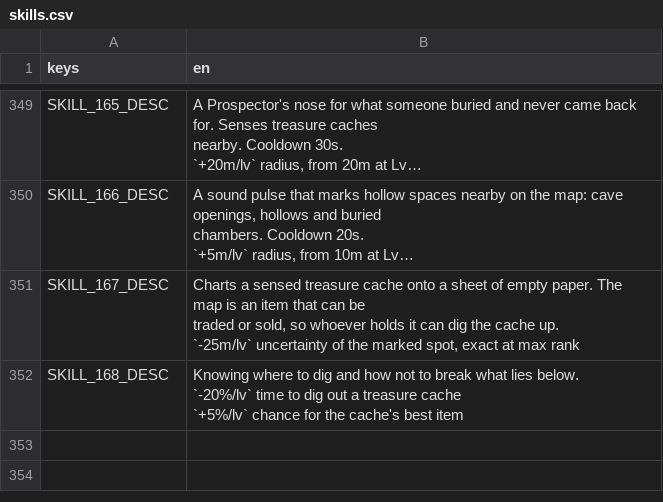
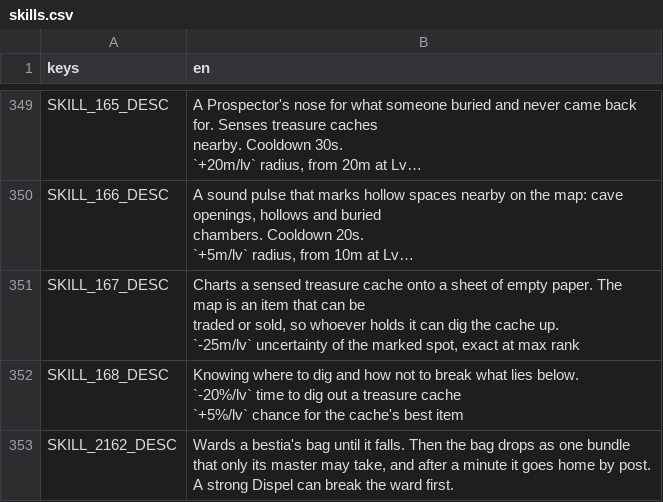
Before and after one commit to tfelix/bestia-behemoth, a CSV file: bestia-client/src/Localization/skills.csv, drawn as a sheet; only a part is shown, gaps mark what is left out; long unchanged cells end in ….

```diff
--- a/bestia-client/src/Localization/skills.csv
+++ b/bestia-client/src/Localization/skills.csv
@@ -1078 +1078,2 @@ SKILL_168_DESC,"Knowing where to dig and how not to break what lies below.
 `+5%/lv` chance for the cache's best item"
+SKILL_2162_DESC,"Wards a bestia's bag until it falls. Then the bag drops as one bundle that only its master may take, and after a minute it goes home by post. A strong Dispel can break the ward first."
```
Also changed, not shown: bestia-client/src/Localization/general.csv, 25 other files.
